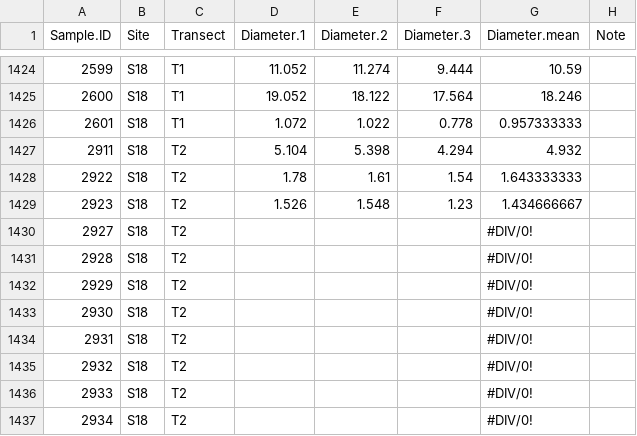
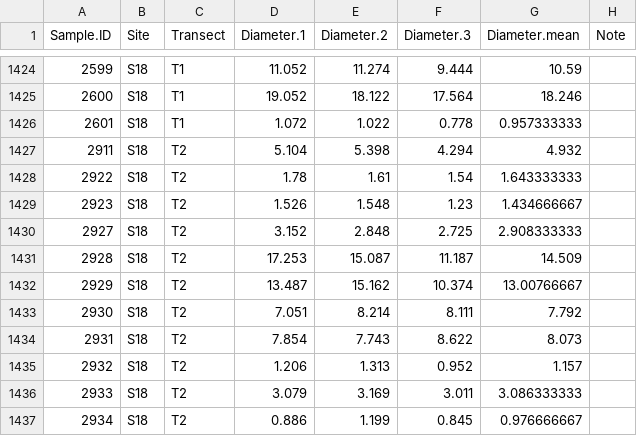
Before and after one commit to PierrickHarnay/Pocillopora-Lagoon-Abundance, a CSV file: Data/POC_RA_Size.csv, drawn as a sheet; only a part is shown, gaps mark what is left out; the diff covers the shown part only.

Commit message:
add data size for site 18 transect 2

```diff
--- a/Data/POC_RA_Size.csv
+++ b/Data/POC_RA_Size.csv
@@ -1429,9 +1429,9 @@ Sample.ID,Site,Transect,Diameter.1,Diameter.2,Diameter.3,Diameter.mean,Note
 2923,S18,T2,1.526,1.548,1.23,1.434666667,
-2927,S18,T2,,,,#DIV/0!,
-2928,S18,T2,,,,#DIV/0!,
-2929,S18,T2,,,,#DIV/0!,
-2930,S18,T2,,,,#DIV/0!,
-2931,S18,T2,,,,#DIV/0!,
-2932,S18,T2,,,,#DIV/0!,
-2933,S18,T2,,,,#DIV/0!,
-2934,S18,T2,,,,#DIV/0!,
+2927,S18,T2,3.152,2.848,2.725,2.908333333,
+2928,S18,T2,17.253,15.087,11.187,14.509,
+2929,S18,T2,13.487,15.162,10.374,13.00766667,
+2930,S18,T2,7.051,8.214,8.111,7.792,
+2931,S18,T2,7.854,7.743,8.622,8.073,
+2932,S18,T2,1.206,1.313,0.952,1.157,
+2933,S18,T2,3.079,3.169,3.011,3.086333333,
+2934,S18,T2,0.886,1.199,0.845,0.976666667,
```
Also changed, not shown: 1 added row and 84 edited cells elsewhere in this file, 1 other file.
